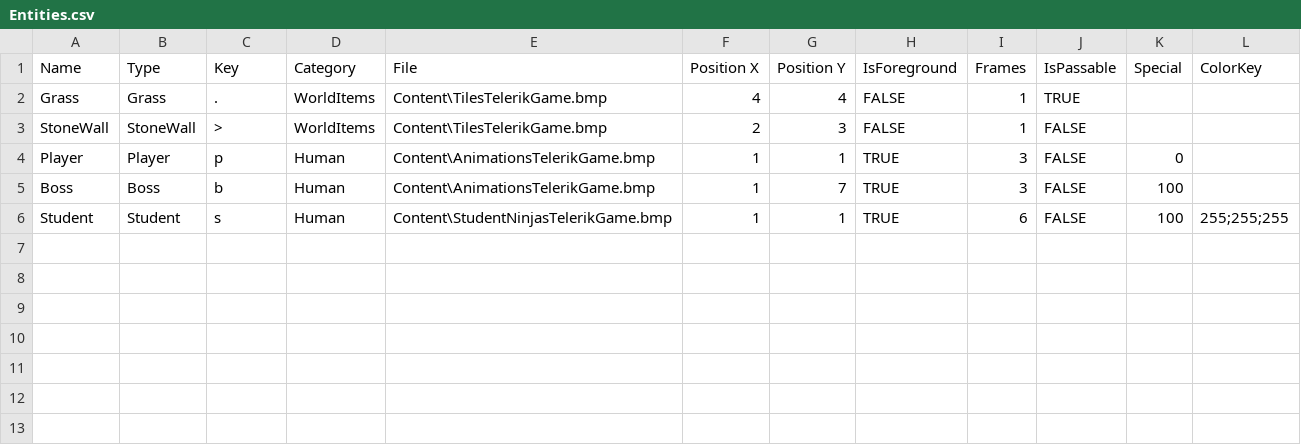
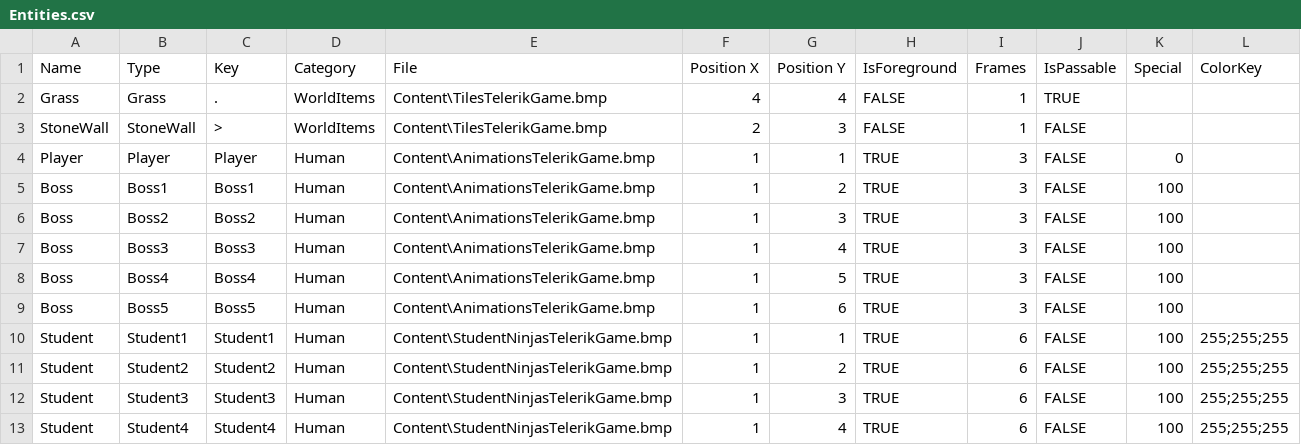
Before and after one commit to VentsislavGeorgiev-LyubomirGanchev/Telerik-OOP-2014-TeamGabrielGarciaMarquez, a CSV file: TeamGabrielGarciaMarquez/RolePlayingGame/Content/Entities.csv, drawn as a sheet.

Commit message:
Bosses And Students Update And Test Update

```diff
--- a/TeamGabrielGarciaMarquez/RolePlayingGame/Content/Entities.csv
+++ b/TeamGabrielGarciaMarquez/RolePlayingGame/Content/Entities.csv
@@ -3,4 +3,11 @@ Grass,Grass,.,WorldItems,Content\TilesTelerikGame.bmp,4,4,FALSE,1,TRUE,,
 StoneWall,StoneWall,>,WorldItems,Content\TilesTelerikGame.bmp,2,3,FALSE,1,FALSE,,
-Player,Player,p,Human,Content\AnimationsTelerikGame.bmp,1,1,TRUE,3,FALSE,0,
-Boss,Boss,b,Human,Content\AnimationsTelerikGame.bmp,1,7,TRUE,3,FALSE,100,
-Student,Student,s,Human,Content\StudentNinjasTelerikGame.bmp,1,1,TRUE,6,FALSE,100,255;255;255
+Player,Player,Player,Human,Content\AnimationsTelerikGame.bmp,1,1,TRUE,3,FALSE,0,
+Boss,Boss1,Boss1,Human,Content\AnimationsTelerikGame.bmp,1,2,TRUE,3,FALSE,100,
+Boss,Boss2,Boss2,Human,Content\AnimationsTelerikGame.bmp,1,3,TRUE,3,FALSE,100,
+Boss,Boss3,Boss3,Human,Content\AnimationsTelerikGame.bmp,1,4,TRUE,3,FALSE,100,
+Boss,Boss4,Boss4,Human,Content\AnimationsTelerikGame.bmp,1,5,TRUE,3,FALSE,100,
+Boss,Boss5,Boss5,Human,Content\AnimationsTelerikGame.bmp,1,6,TRUE,3,FALSE,100,
+Student,Student1,Student1,Human,Content\StudentNinjasTelerikGame.bmp,1,1,TRUE,6,FALSE,100,255;255;255
+Student,Student2,Student2,Human,Content\StudentNinjasTelerikGame.bmp,1,2,TRUE,6,FALSE,100,255;255;255
+Student,Student3,Student3,Human,Content\StudentNinjasTelerikGame.bmp,1,3,TRUE,6,FALSE,100,255;255;255
+Student,Student4,Student4,Human,Content\StudentNinjasTelerikGame.bmp,1,4,TRUE,6,FALSE,100,255;255;255
```
Also changed, not shown: 8 other files.
